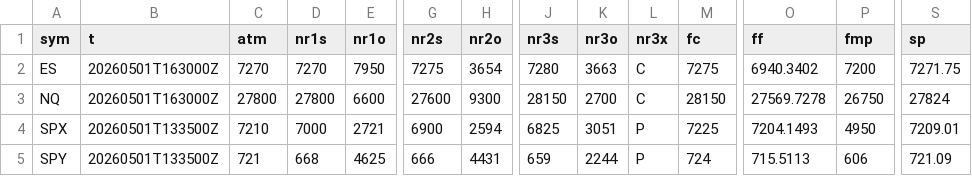
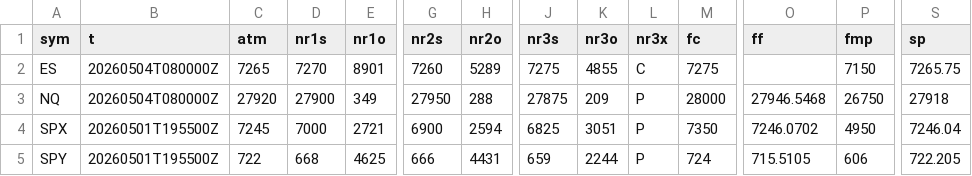
Before and after one commit to SPXOmega/quiet-heron-publisher, a CSV file: all.csv, drawn as a sheet; only a part is shown, gaps mark what is left out; the diff covers the shown part only; the diff names each change by its address in the sheet, - before the commit and + after, or states it on an @@ line.

Commit message:
data refresh

```diff
--- a/all.csv
+++ b/all.csv
-B2:B3 (t): 20260501T163000Z
+B2:B3 (t): 20260504T080000Z
-C2 (atm): 7270
+C2 (atm): 7265
-E2 (nr1o): 7950
+E2 (nr1o): 8901
-G2 (nr2s): 7275
+G2 (nr2s): 7260
-H2 (nr2o): 3654
+H2 (nr2o): 5289
-J2 (nr3s): 7280
+J2 (nr3s): 7275
-K2 (nr3o): 3663
+K2 (nr3o): 4855
-O2 (ff): 6940.3402
+O2 (ff): (empty)
-P2 (fmp): 7200
+P2 (fmp): 7150
-S2 (sp): 7271.75
+S2 (sp): 7265.75
-C3 (atm): 27800
+C3 (atm): 27920
-D3 (nr1s): 27800
+D3 (nr1s): 27900
-E3 (nr1o): 6600
+E3 (nr1o): 349
-G3 (nr2s): 27600
+G3 (nr2s): 27950
-H3 (nr2o): 9300
+H3 (nr2o): 288
-J3 (nr3s): 28150
+J3 (nr3s): 27875
-K3 (nr3o): 2700
+K3 (nr3o): 209
-L3 (nr3x): C
+L3 (nr3x): P
-M3 (fc): 28150
+M3 (fc): 28000
-O3 (ff): 27569.7278
+O3 (ff): 27946.5468
-S3 (sp): 27824
+S3 (sp): 27918
-B4:B5 (t): 20260501T133500Z
+B4:B5 (t): 20260501T195500Z
-C4 (atm): 7210
+C4 (atm): 7245
-M4 (fc): 7225
+M4 (fc): 7350
-O4 (ff): 7204.1493
+O4 (ff): 7246.0702
-S4 (sp): 7209.01
+S4 (sp): 7246.04
-C5 (atm): 721
+C5 (atm): 722
-O5 (ff): 715.5113
+O5 (ff): 715.5105
-S5 (sp): 721.09
+S5 (sp): 722.205
```
Also changed, not shown: 119 edited cells elsewhere in this file.
